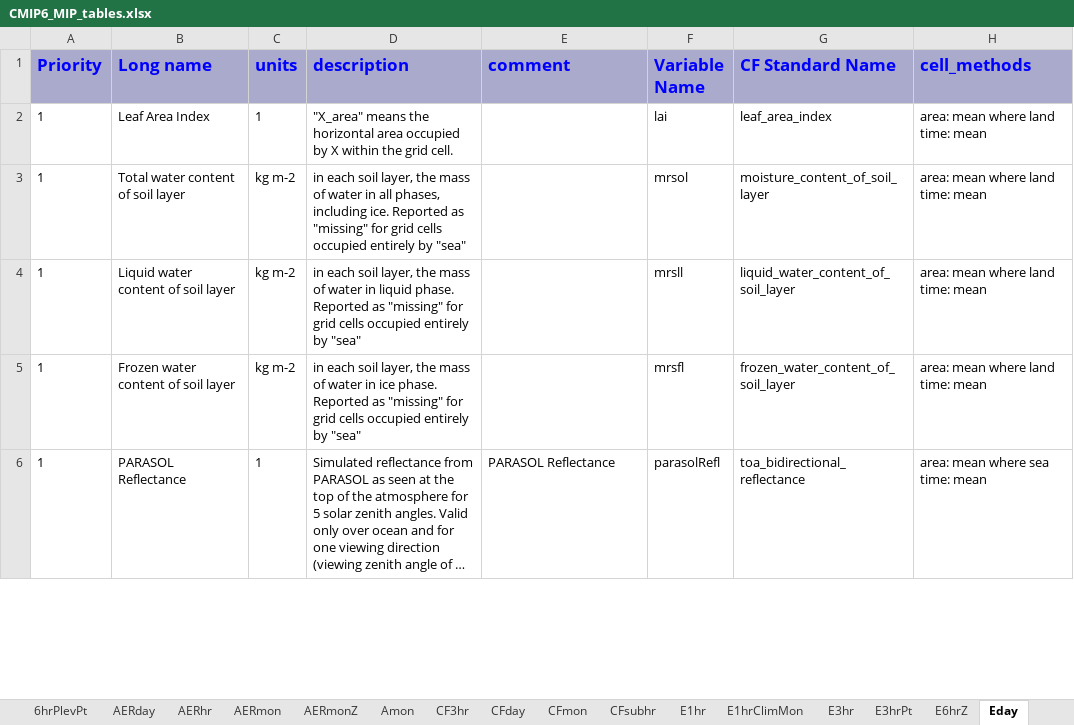
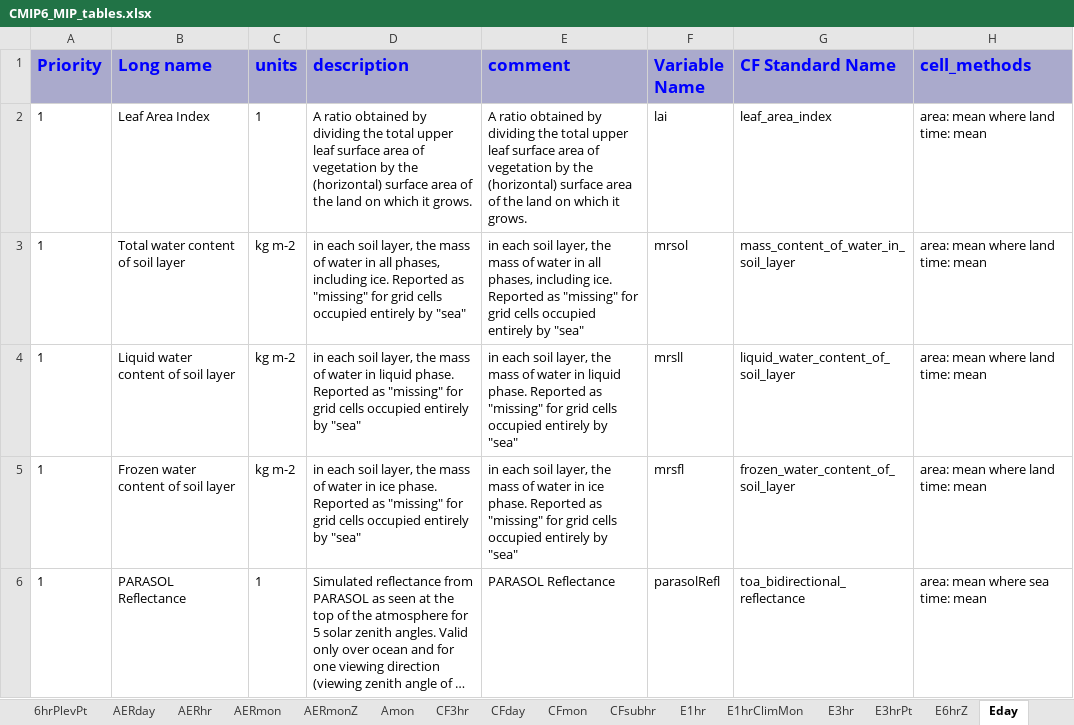
Before and after one commit to cmip6dr/data_request_snapshots, an Excel workbook: Release/dreqPy/docs/CMIP6_MIP_tables.xlsx, sheet Eday, drawn as a sheet; only a part is shown; long unchanged cells end in …; values as stored, in another font and other column widths than the file's, no borders; the diff covers the shown part only; the diff names each change by its address in the sheet, - before the commit and + after, or states it on an @@ line.

```diff
--- a/Release/dreqPy/docs/CMIP6_MIP_tables.xlsx (sheet Eday)
+++ b/Release/dreqPy/docs/CMIP6_MIP_tables.xlsx (sheet Eday)
-D2 (description): "X_area" means the horizontal area occupied by X within the grid cell.
+D2 (description): A ratio obtained by dividing the total upper leaf surface area of vegetation by the (horizontal) surface area of the land on which it grows.
-E2 (comment): (empty)
+E2 (comment): A ratio obtained by dividing the total upper leaf surface area of vegetation by the (horizontal) surface area of the land on which it grows.
-E3 (comment): (empty)
+E3 (comment): in each soil layer, the mass of water in all phases, including ice. Reported as "missing" for grid cells occupied entirely by "sea"
-G3 (CF Standard Name): moisture_content_of_soil_layer
+G3 (CF Standard Name): mass_content_of_water_in_soil_layer
-E4 (comment): (empty)
+E4 (comment): in each soil layer, the mass of water in liquid phase. Reported as "missing" for grid cells occupied entirely by "sea"
-E5 (comment): (empty)
+E5 (comment): in each soil layer, the mass of water in ice phase. Reported as "missing" for grid cells occupied entirely by "sea"
```
Also changed, not shown: 1 removed row and 128 edited cells elsewhere in this sheet, sheet Emon, sheet Omon, sheet Oyr, sheet SImon, sheet AERmon, sheet Amon, 37 more sheets, 12 other files.
